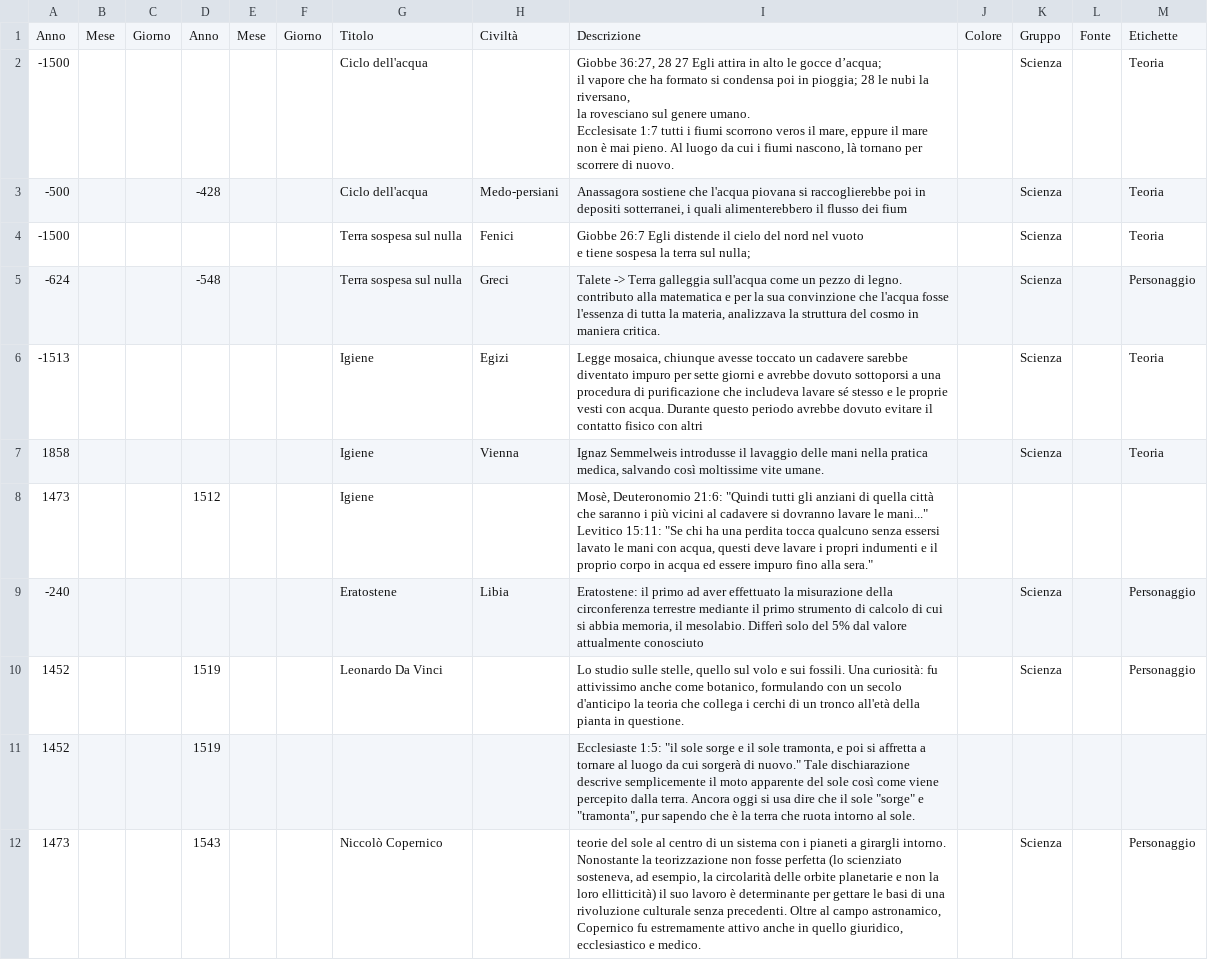
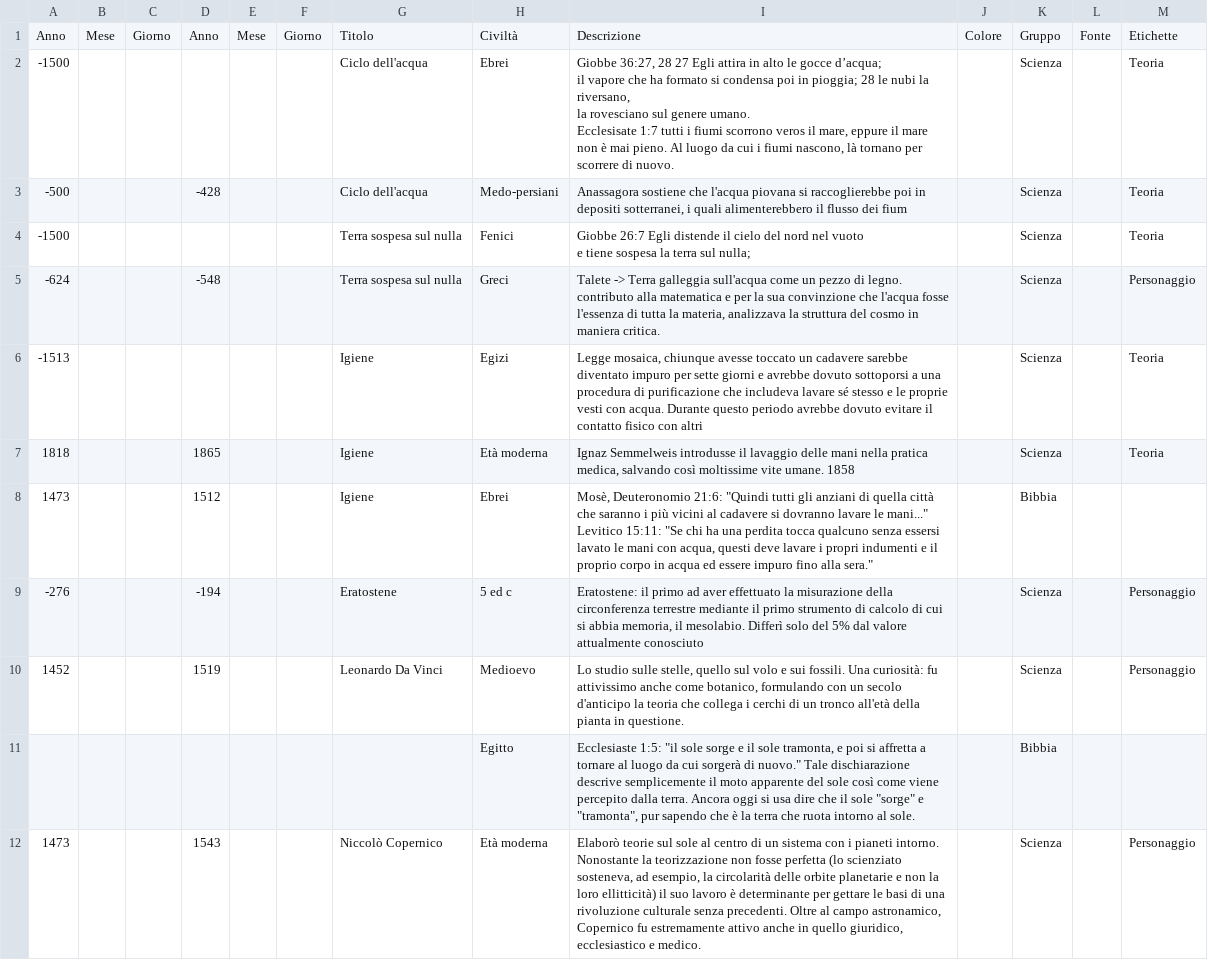
Before and after one commit to escogitatore/timeline-svg-generator, a CSV file: Linea Temporale - Scienza.csv, drawn as a sheet; only a part is shown; the diff covers the shown part only.

```diff
--- a/Linea Temporale - Scienza.csv
+++ b/Linea Temporale - Scienza.csv
@@ -1,6 +1,6 @@
 Anno,Mese,Giorno,Anno,Mese,Giorno,Titolo,Civiltà,Descrizione,Colore,Gruppo,Fonte,Etichette
--1500,,,,,,Ciclo dell'acqua,,"Giobbe 36:27, 28 27  Egli attira in alto le gocce d’acqua;
-il vapore che ha formato si condensa poi in pioggia; 28  le nubi la riversano,
-la rovesciano sul genere umano.
-Ecclesisate 1:7 tutti i fiumi scorrono veros il mare, eppure il mare non è mai pieno. Al luogo da cui i fiumi nascono, là tornano per scorrere di nuovo.",,Scienza,,Teoria
+-1500,,,,,,Ciclo dell'acqua,Ebrei,"Giobbe 36:27, 28 27  Egli attira in alto le gocce d’acqua;
+il vapore che ha formato si condensa poi in pioggia; 28  le nubi la riversano,
+la rovesciano sul genere umano.
+Ecclesisate 1:7 tutti i fiumi scorrono veros il mare, eppure il mare non è mai pieno. Al luogo da cui i fiumi nascono, là tornano per scorrere di nuovo.",,Scienza,,Teoria
 -500,,,-428,,,Ciclo dell'acqua,Medo-persiani,"Anassagora sostiene che  l'acqua piovana si raccoglierebbe poi in depositi sotterranei, i quali alimenterebbero il flusso dei fium",,Scienza,,Teoria
@@ -10,7 +10,7 @@ e tiene sospesa la terra sul nulla;",,Scienza,,Teoria
 -1513,,,,,,Igiene,Egizi,"Legge mosaica, chiunque avesse toccato un cadavere sarebbe diventato impuro per sette giorni e avrebbe dovuto sottoporsi a una procedura di purificazione che includeva lavare sé stesso e le proprie vesti con acqua. Durante questo periodo avrebbe dovuto evitare il contatto fisico con altri ",,Scienza,,Teoria
-1858,,,,,,Igiene,Vienna,"Ignaz Semmelweis introdusse il lavaggio delle mani nella pratica medica, salvando così moltissime vite umane.",,Scienza,,Teoria
-1473,,,1512,,,Igiene,,"Mosè, Deuteronomio 21:6: ""Quindi tutti gli anziani di quella città che saranno i più vicini al cadavere si dovranno lavare le mani..."" Levitico 15:11: ""Se chi ha una perdita tocca qualcuno senza essersi lavato le mani con acqua, questi deve lavare i propri indumenti e il proprio corpo in acqua ed essere impuro fino alla sera."" ",,,,
--240,,,,,,Eratostene,Libia,"Eratostene: il primo ad aver effettuato la misurazione della circonferenza terrestre mediante il primo strumento di calcolo di cui si abbia memoria, il mesolabio. Differì solo del 5% dal valore attualmente conosciuto",,Scienza,,Personaggio
-1452,,,1519,,,Leonardo Da Vinci,,"Lo studio sulle stelle, quello sul volo e sui fossili. Una curiosità: fu attivissimo anche come botanico, formulando con un secolo d'anticipo la teoria che collega i cerchi di un tronco all'età della pianta in questione.",,Scienza,,Personaggio
-1452,,,1519,,,,,"Ecclesiaste 1:5: ""il sole sorge e il sole tramonta, e poi si affretta a tornare al luogo da cui sorgerà di nuovo."" Tale dischiarazione descrive semplicemente il moto apparente del sole così come viene percepito dalla terra. Ancora oggi si usa dire che il sole ""sorge"" e ""tramonta"", pur sapendo che è la terra che ruota intorno al sole.",,,,
-1473,,,1543,,,Niccolò Copernico,,"teorie del sole al centro di un sistema con i pianeti a girargli intorno. Nonostante la teorizzazione non fosse perfetta (lo scienziato sosteneva, ad esempio, la circolarità delle orbite planetarie e non la loro ellitticità) il suo lavoro è determinante per gettare le basi di una rivoluzione culturale senza precedenti. Oltre al campo astronamico, Copernico fu estremamente attivo anche in quello giuridico, ecclesiastico e medico.",,Scienza,,Personaggio
+1818,,,1865,,,Igiene,Età moderna,"Ignaz Semmelweis introdusse il lavaggio delle mani nella pratica medica, salvando così moltissime vite umane. 1858",,Scienza,,Teoria
+1473,,,1512,,,Igiene,Ebrei,"Mosè, Deuteronomio 21:6: ""Quindi tutti gli anziani di quella città che saranno i più vicini al cadavere si dovranno lavare le mani..."" Levitico 15:11: ""Se chi ha una perdita tocca qualcuno senza essersi lavato le mani con acqua, questi deve lavare i propri indumenti e il proprio corpo in acqua ed essere impuro fino alla sera."" ",,Bibbia,,
+-276,,,-194,,,Eratostene,5 ed c,"Eratostene: il primo ad aver effettuato la misurazione della circonferenza terrestre mediante il primo strumento di calcolo di cui si abbia memoria, il mesolabio. Differì solo del 5% dal valore attualmente conosciuto",,Scienza,,Personaggio
+1452,,,1519,,,Leonardo Da Vinci,Medioevo,"Lo studio sulle stelle, quello sul volo e sui fossili. Una curiosità: fu attivissimo anche come botanico, formulando con un secolo d'anticipo la teoria che collega i cerchi di un tronco all'età della pianta in questione.",,Scienza,,Personaggio
+,,,,,,,Egitto,"Ecclesiaste 1:5: ""il sole sorge e il sole tramonta, e poi si affretta a tornare al luogo da cui sorgerà di nuovo."" Tale dischiarazione descrive semplicemente il moto apparente del sole così come viene percepito dalla terra. Ancora oggi si usa dire che il sole ""sorge"" e ""tramonta"", pur sapendo che è la terra che ruota intorno al sole.",,Bibbia,,
+1473,,,1543,,,Niccolò Copernico,Età moderna,"Elaborò teorie sul sole al centro di un sistema con i pianeti intorno. Nonostante la teorizzazione non fosse perfetta (lo scienziato sosteneva, ad esempio, la circolarità delle orbite planetarie e non la loro ellitticità) il suo lavoro è determinante per gettare le basi di una rivoluzione culturale senza precedenti. Oltre al campo astronamico, Copernico fu estremamente attivo anche in quello giuridico, ecclesiastico e medico.",,Scienza,,Personaggio
```
Also changed, not shown: 6 added rows, 5 removed rows and 33 edited cells elsewhere in this file, Linea Temporale - Cronologia.csv, Linea Temporale - Filosofia.csv, 8 other files.
